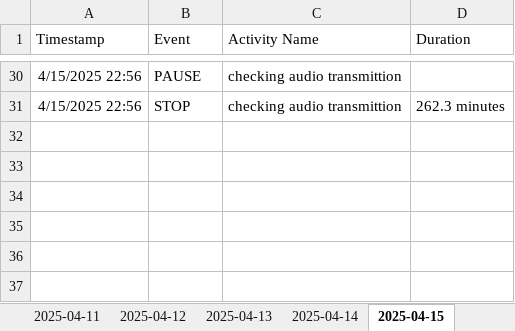
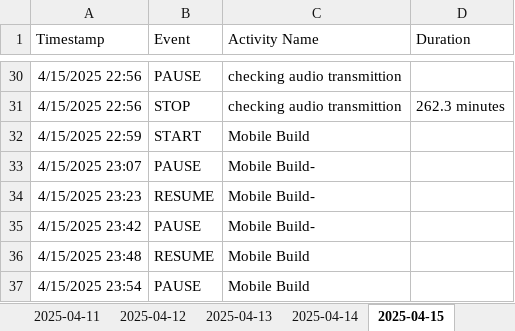
Before and after one commit to Cryosimorgh/Timer, an Excel workbook: time_tracker.xlsx, sheet 2025-04-15, drawn as a sheet; only a part is shown, gaps mark what is left out; values as stored, in another font and other column widths than the file's, no borders; the diff names each change by its address in the sheet, - before the commit and + after, or states it on an @@ line.

Commit message:
2025-04-16 10:13:51

```diff
--- a/time_tracker.xlsx (sheet 2025-04-15)
+++ b/time_tracker.xlsx (sheet 2025-04-15)
+row 32: 4/15/2025 22:59 | START | Mobile Build
+row 33: 4/15/2025 23:07 | PAUSE | Mobile Build-
+row 34: 4/15/2025 23:23 | RESUME | Mobile Build-
+row 35: 4/15/2025 23:42 | PAUSE | Mobile Build-
+row 36: 4/15/2025 23:48 | RESUME | Mobile Build
+row 37: 4/15/2025 23:54 | PAUSE | Mobile Build
```
Also changed, not shown: other sheet tabs.
